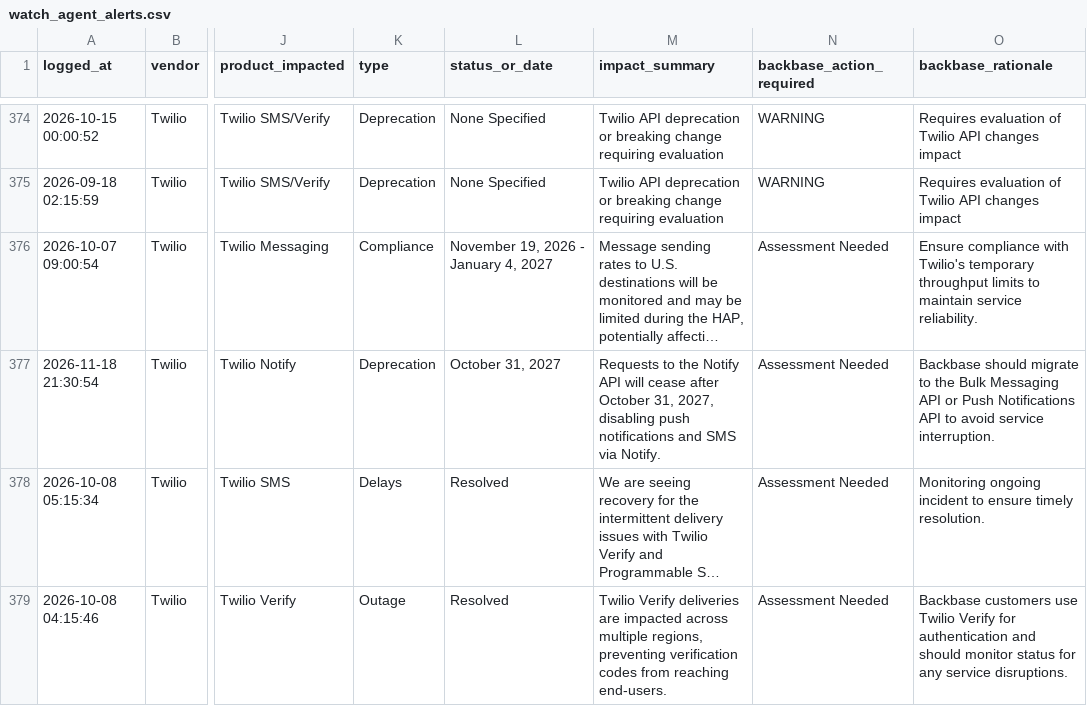
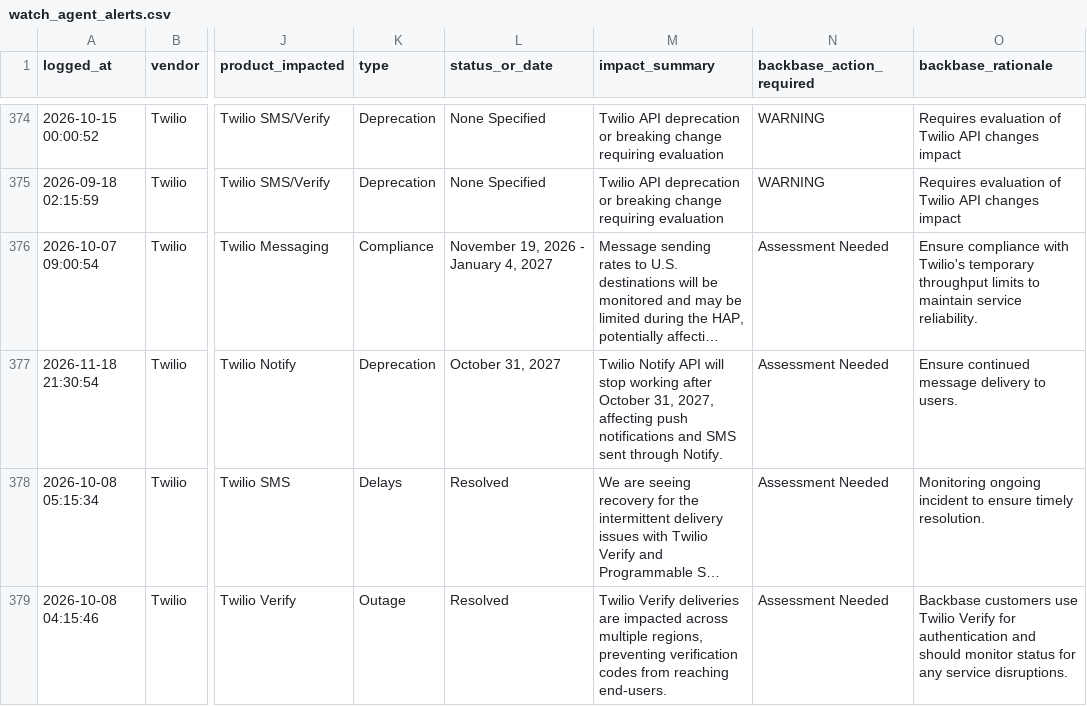
Before and after one commit to abhishek883388/ai_watch_marketplace, a CSV file: watch_agent_alerts.csv, drawn as a sheet; only a part is shown, gaps mark what is left out; long unchanged cells end in …; the diff names each change by its address in the sheet, - before the commit and + after, or states it on an @@ line.

```diff
--- a/watch_agent_alerts.csv
+++ b/watch_agent_alerts.csv
-M377 (impact_summary): Requests to the Notify API will cease after October 31, 2027, disabling push notifications and SMS via Notify.
+M377 (impact_summary): Twilio Notify API will stop working after October 31, 2027, affecting push notifications and SMS sent through Notify.
-O377 (backbase_rationale): Backbase should migrate to the Bulk Messaging API or Push Notifications API to avoid service interruption.
+O377 (backbase_rationale): Ensure continued message delivery to users.
```
Also changed, not shown: zendesk_watch_agent_alerts.csv.
